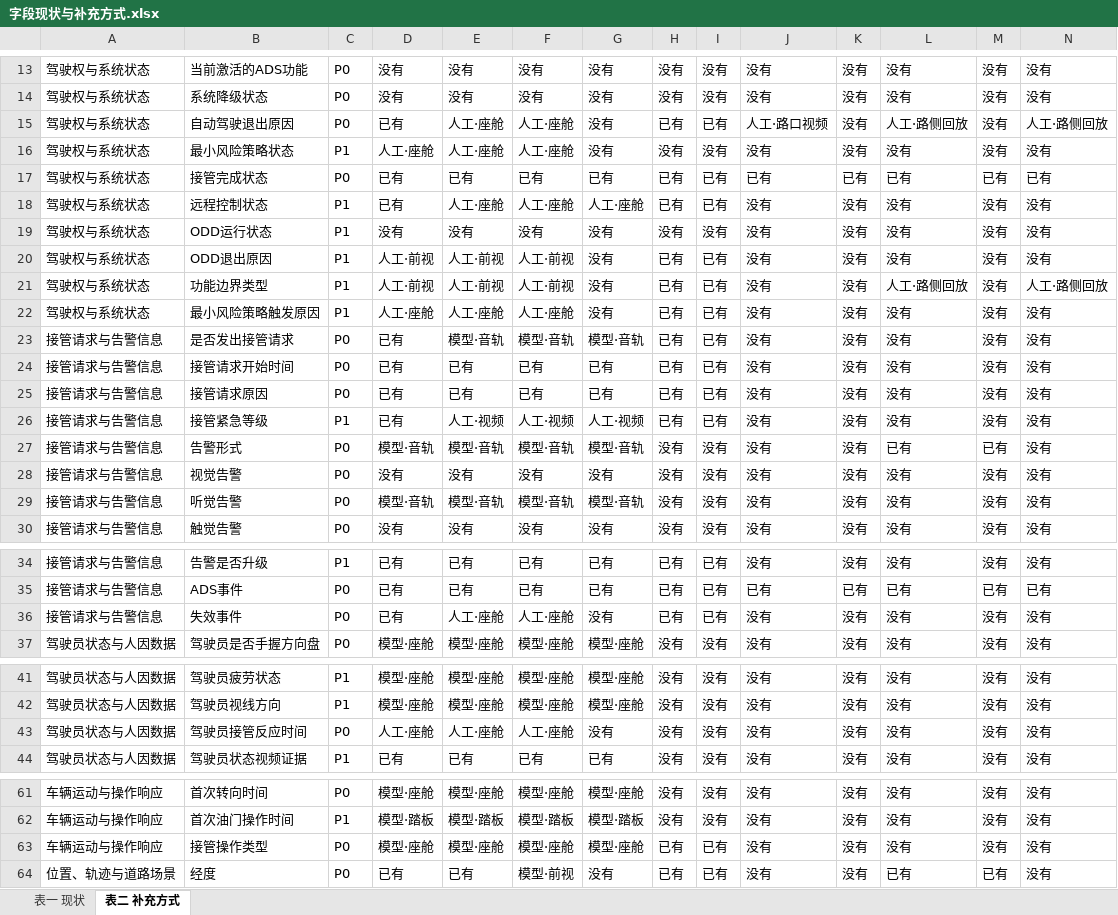
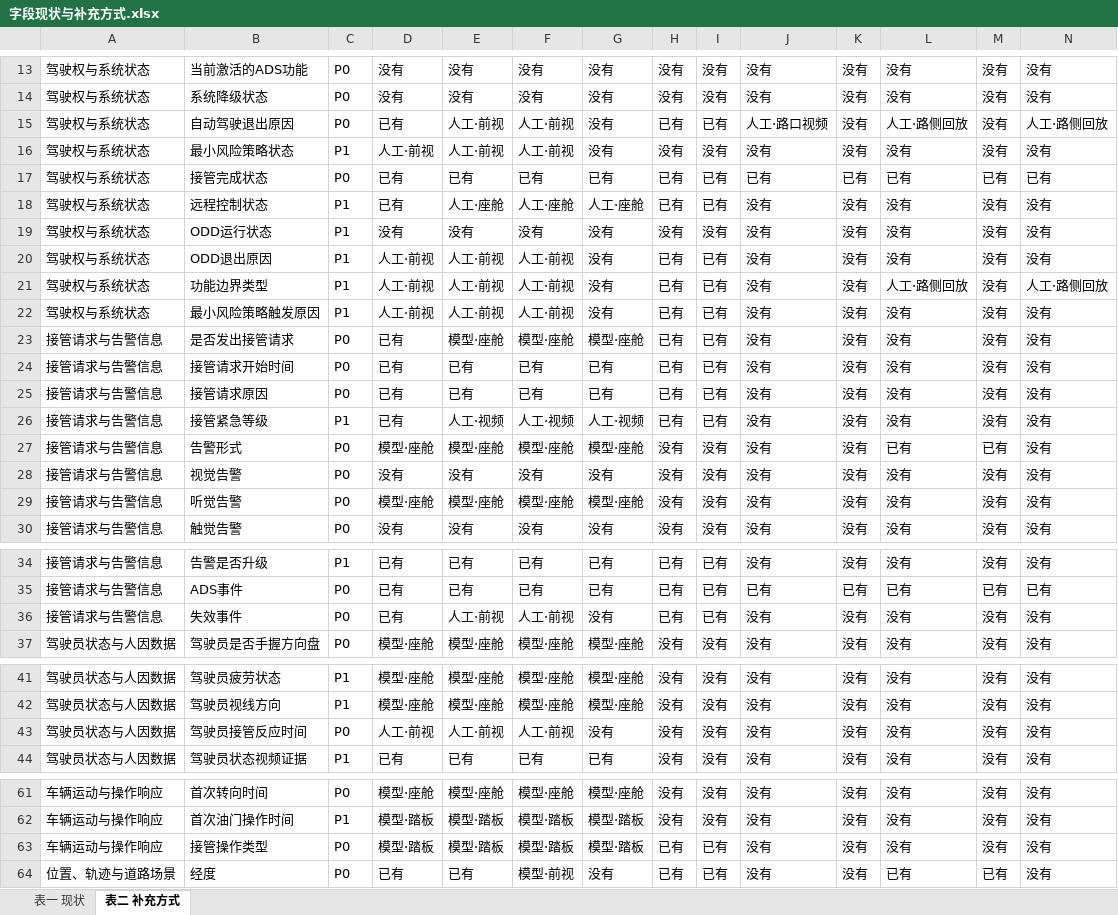
Before and after one commit to sunyuhang2001/takeover, an Excel workbook: docs/字段现状与补充方式.xlsx, sheet 表二 补充方式, drawn as a sheet; only a part is shown, gaps mark what is left out; values as stored, in another font and other column widths than the file's, no borders; the diff names each change by its address in the sheet, - before the commit and + after, or states it on an @@ line.

```diff
--- a/docs/字段现状与补充方式.xlsx (sheet 表二 补充方式)
+++ b/docs/字段现状与补充方式.xlsx (sheet 表二 补充方式)
-E15:E16: 人工·座舱
+E15:E16: 人工·前视
-F15:F16: 人工·座舱
+F15:F16: 人工·前视
-D16: 人工·座舱
+D16: 人工·前视
-D22: 人工·座舱
+D22: 人工·前视
-E22: 人工·座舱
+E22: 人工·前视
-F22: 人工·座舱
+F22: 人工·前视
-E23: 模型·音轨
+E23: 模型·座舱
-F23: 模型·音轨
+F23: 模型·座舱
-G23: 模型·音轨
+G23: 模型·座舱
-D27: 模型·音轨
+D27: 模型·座舱
-E27: 模型·音轨
+E27: 模型·座舱
-F27: 模型·音轨
+F27: 模型·座舱
-G27: 模型·音轨
+G27: 模型·座舱
-D29: 模型·音轨
+D29: 模型·座舱
-E29: 模型·音轨
+E29: 模型·座舱
-F29: 模型·音轨
+F29: 模型·座舱
-G29: 模型·音轨
+G29: 模型·座舱
-E36: 人工·座舱
+E36: 人工·前视
-F36: 人工·座舱
+F36: 人工·前视
-D43: 人工·座舱
+D43: 人工·前视
-E43: 人工·座舱
+E43: 人工·前视
-F43: 人工·座舱
+F43: 人工·前视
-D63: 模型·座舱
+D63: 模型·踏板
-E63: 模型·座舱
+E63: 模型·踏板
-F63: 模型·座舱
+F63: 模型·踏板
-G63: 模型·座舱
+G63: 模型·踏板
```
Also changed, not shown: sheet 表一 现状, 4 other files.
